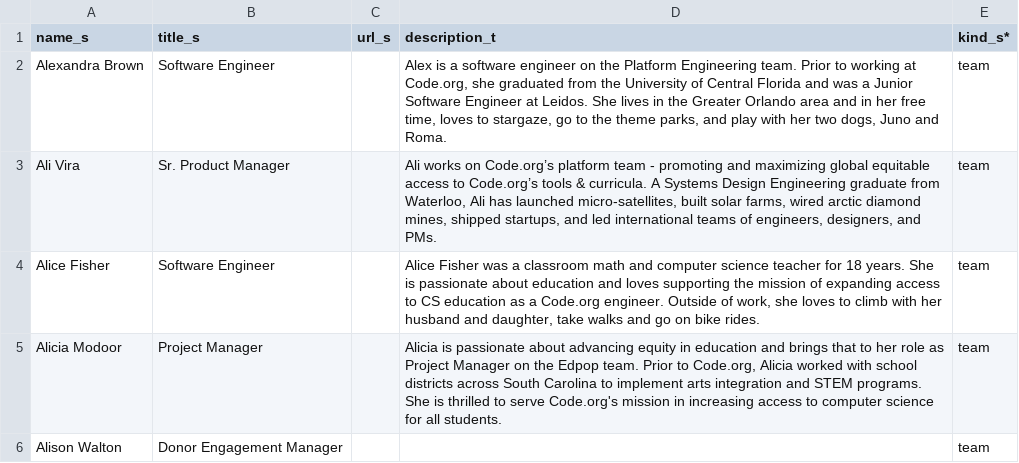
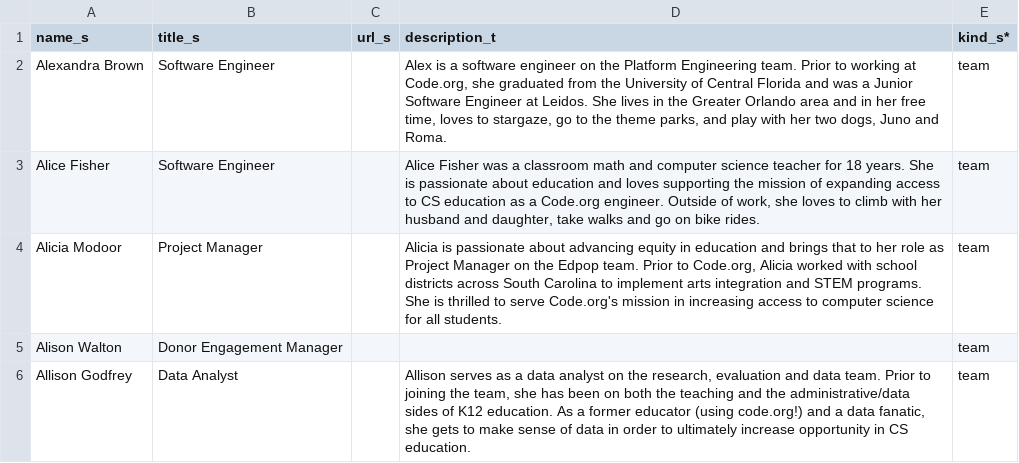
Before and after one commit to rodriguezjorgex/code-dot-org, a CSV file: pegasus/data/cdo-team.csv, drawn as a sheet; only a part is shown; the shorter side is filled out with more unchanged rows.

```diff
--- a/pegasus/data/cdo-team.csv
+++ b/pegasus/data/cdo-team.csv
@@ -2,3 +2,2 @@ name_s,title_s,url_s,description_t,kind_s*
 Alexandra Brown,Software Engineer,,"Alex is a software engineer on the Platform Engineering team. Prior to working at Code.org, she graduated from the University of Central Florida and was a Junior Software Engineer at Leidos. She lives in the Greater Orlando area and in her free time, loves to stargaze, go to the theme parks, and play with her two dogs, Juno and Roma.",team
-Ali Vira,Sr. Product Manager,,"Ali works on Code.org’s platform team - promoting and maximizing global equitable access to Code.org’s tools & curricula. A Systems Design Engineering graduate from Waterloo, Ali has launched micro-satellites, built solar farms, wired arctic diamond mines, shipped startups, and led international teams of engineers, designers, and PMs. ",team
 Alice Fisher,Software Engineer,,"Alice Fisher was a classroom math and computer science teacher for 18 years. She is passionate about education and loves supporting the mission of expanding access to CS education as a Code.org engineer. Outside of work, she loves to climb with her husband and daughter, take walks and go on bike rides.",team
```
Also changed, not shown: pegasus/data/cdo-district-partners.csv.
